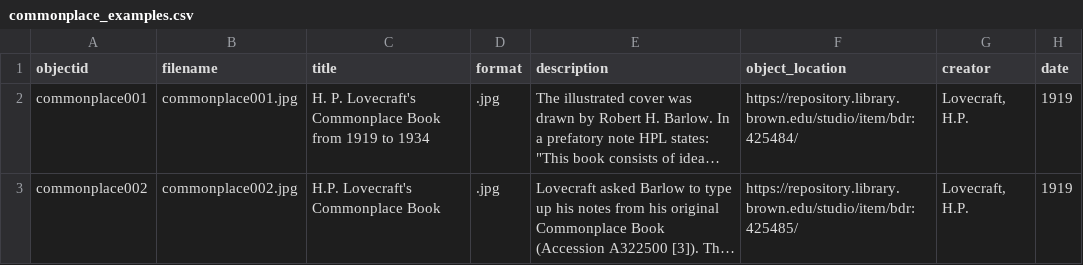
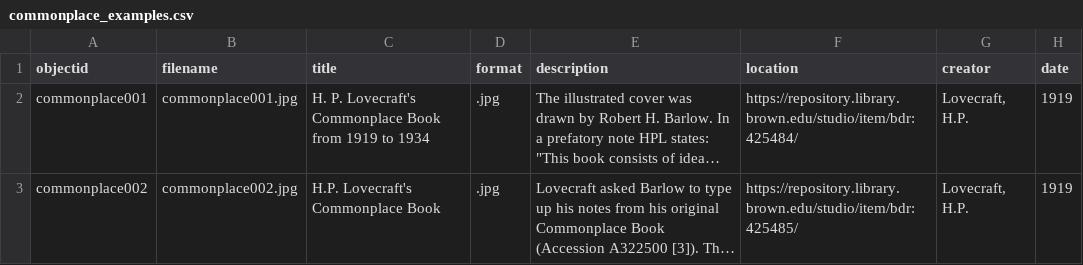
Before and after one commit to elliewht-eng/commonplaces, a CSV file: _data/commonplace_examples.csv, drawn as a sheet; only a part is shown; long unchanged cells end in …; the diff names each change by its address in the sheet, - before the commit and + after, or states it on an @@ line.

Commit message:
Update commonplace_examples.csv

```diff
--- a/_data/commonplace_examples.csv
+++ b/_data/commonplace_examples.csv
-F1: object_location
+F1: location
```
